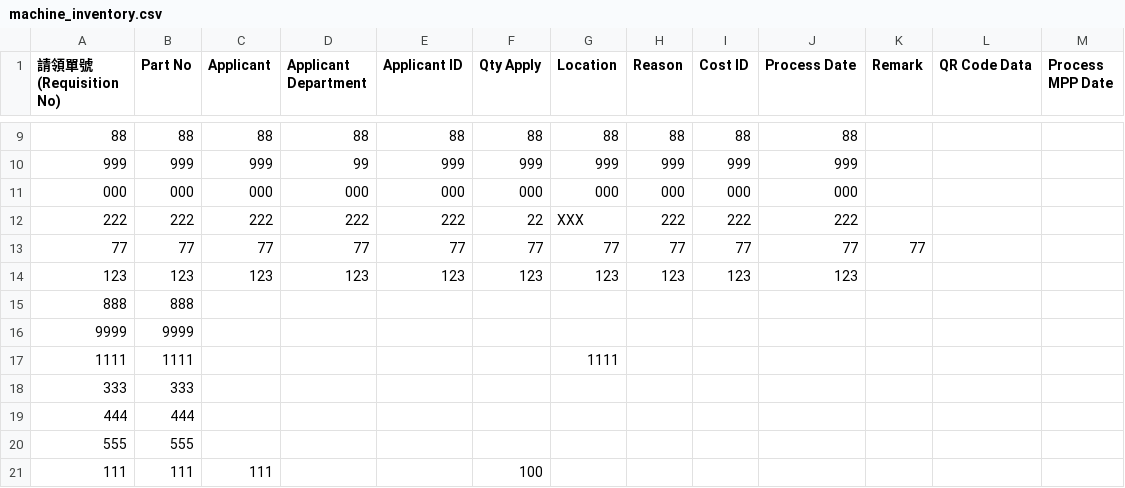
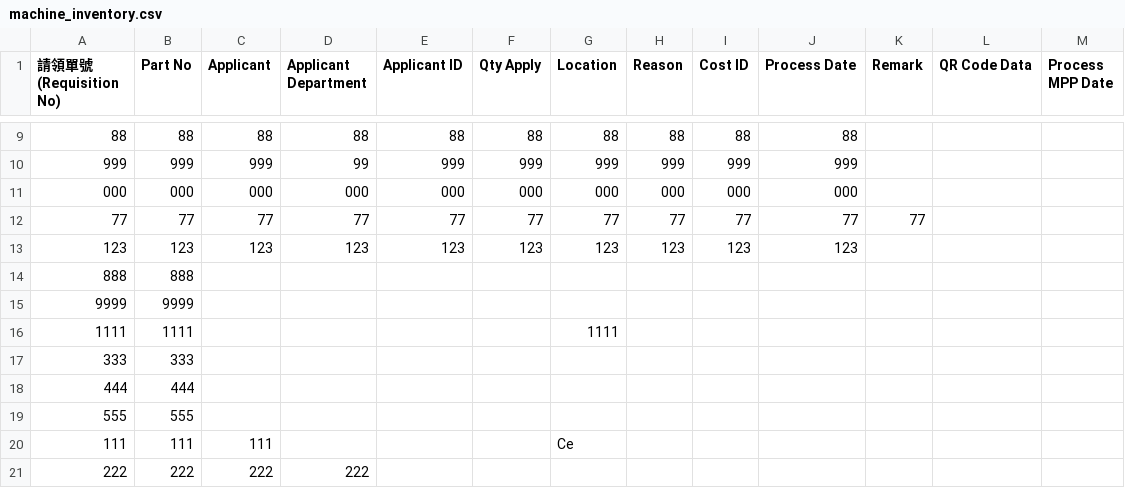
Before and after one commit to hihens-AI/inventory-reports, a CSV file: machine_inventory.csv, drawn as a sheet; only a part is shown, gaps mark what is left out.

Commit message:
庫存更新 2025-11-21 15:41:11

```diff
--- a/machine_inventory.csv
+++ b/machine_inventory.csv
@@ -11,3 +11,2 @@
 000,000,000,000,000,000,000,000,000,000,,,
-222,222,222,222,222,22,XXX,222,222,222,,,
 77,77,77,77,77,77,77,77,77,77,77,,
@@ -20,2 +19,3 @@
 555,555,,,,,,,,,,,
-111,111,111,,,100,,,,,
+111,111,111,,,,Ce,,,,,,
+222,222,222,222,,,,,,,,,
```
